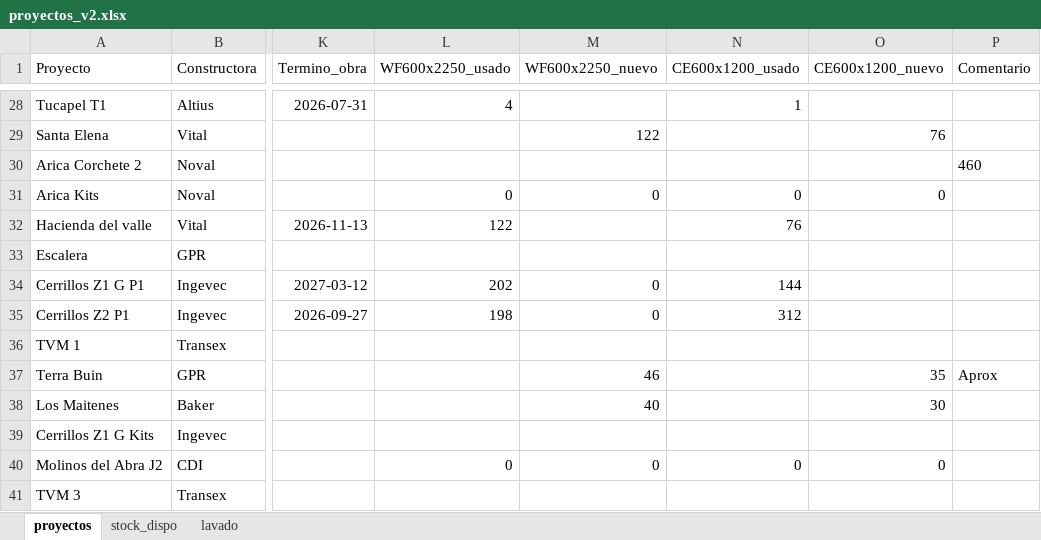
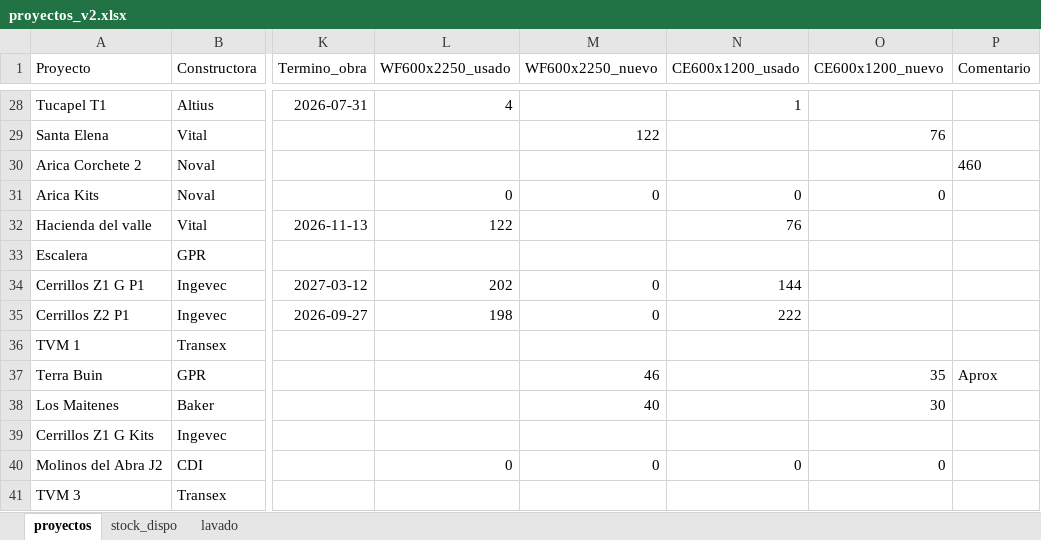
Before and after one commit to c-izquierdo/Produccion, an Excel workbook: proyectos_v2.xlsx, sheet proyectos, drawn as a sheet; only a part is shown, gaps mark what is left out; values as stored, in another font and other column widths than the file's, no borders; the diff names each change by its address in the sheet, - before the commit and + after, or states it on an @@ line.

Commit message:
Actualización de datos desde Streamlit

```diff
--- a/proyectos_v2.xlsx (sheet proyectos)
+++ b/proyectos_v2.xlsx (sheet proyectos)
-N35 (CE600x1200_usado): 312
+N35 (CE600x1200_usado): 222
```
